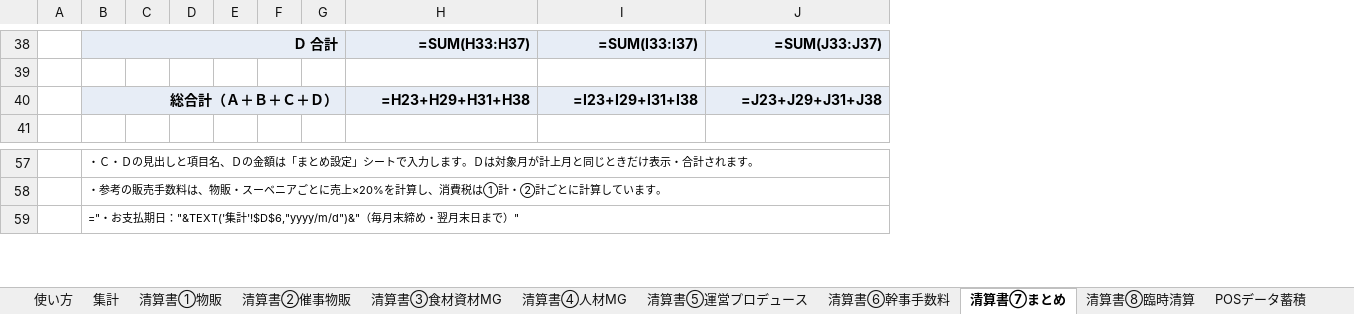
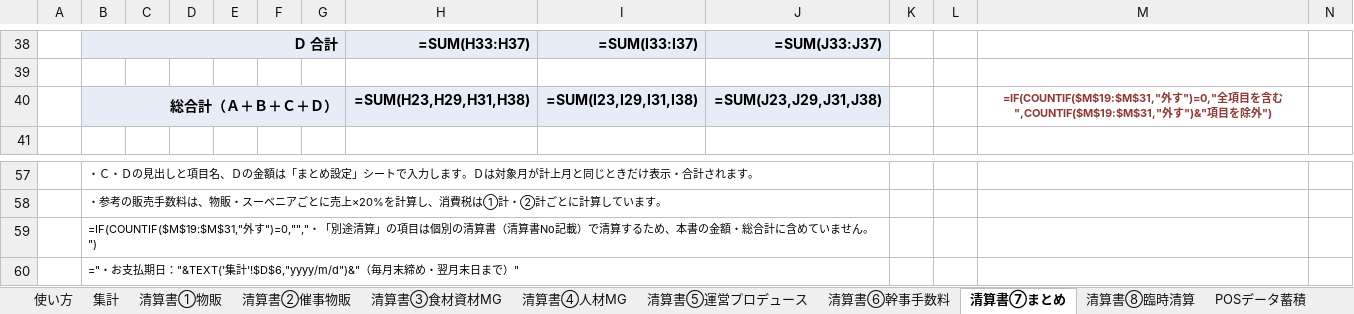
Before and after one commit to maa-a/Antigravity-test, an Excel workbook: internal/常設コナン_LTR売上計上_清算書.xlsx, sheet 清算書⑦まとめ, drawn as a sheet; only a part is shown, gaps mark what is left out; values as stored, in another font and other column widths than the file's, no borders; formulas without a stored value are shown as written; conditional formats not drawn; the diff covers the shown part only; the diff names each change by its address in the sheet, - before the commit and + after, or states it on an @@ line.

```diff
--- a/internal/常設コナン_LTR売上計上_清算書.xlsx (sheet 清算書⑦まとめ)
+++ b/internal/常設コナン_LTR売上計上_清算書.xlsx (sheet 清算書⑦まとめ)
+column K, empty
+column L, empty
+column M, row 40: =IF(COUNTIF($M$19:$M$31,"外す")=0,"全項目を含む",COUNTIF($M$19:$M$31,"外す")&"項目を除外")
+column N, empty
-H40: =H23+H29+H31+H38
+H40: =SUM(H23,H29,H31,H38)
-I40: =I23+I29+I31+I38
+I40: =SUM(I23,I29,I31,I38)
-J40: =J23+J29+J31+J38
+J40: =SUM(J23,J29,J31,J38)
+row 59:  | =IF(COUNTIF($M$19:$M$31,"外す")=0,"","・「別途清算」の項目は個別の清算書（清算書No記載）で清算するため、本書の金額・総合計に含めていません。")
```
Also changed, not shown: 4 added rows, 4 removed rows and 20 edited cells elsewhere in this sheet.
